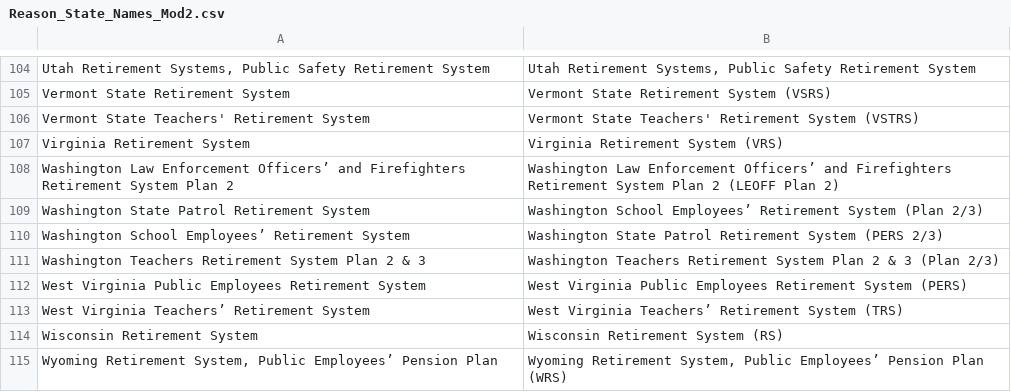
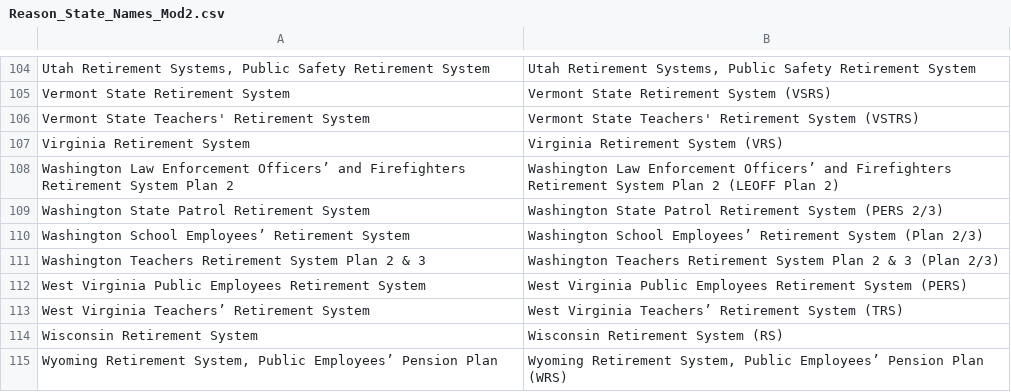
Before and after one commit to ReasonFoundation/databaseR, a CSV file: Reason_State_Names_Mod2.csv, drawn as a sheet; only a part is shown, gaps mark what is left out.

Commit message:
Update Reason_State_Names_Mod2.csv

```diff
--- a/Reason_State_Names_Mod2.csv
+++ b/Reason_State_Names_Mod2.csv
@@ -108,4 +108,4 @@ Virginia Retirement System,Virginia Retirement System (VRS)
 Washington Law Enforcement Officers’ and Firefighters Retirement System Plan 2,Washington Law Enforcement Officers’ and Firefighters Retirement System Plan 2 (LEOFF Plan 2)
-Washington State Patrol Retirement System,Washington School Employees’ Retirement System (Plan 2/3)
-Washington School Employees’ Retirement System,Washington State Patrol Retirement System (PERS 2/3)
+Washington State Patrol Retirement System,Washington State Patrol Retirement System (PERS 2/3)
+Washington School Employees’ Retirement System,Washington School Employees’ Retirement System (Plan 2/3)
 Washington Teachers Retirement System Plan 2 & 3,Washington Teachers Retirement System Plan 2 & 3 (Plan 2/3)
```
